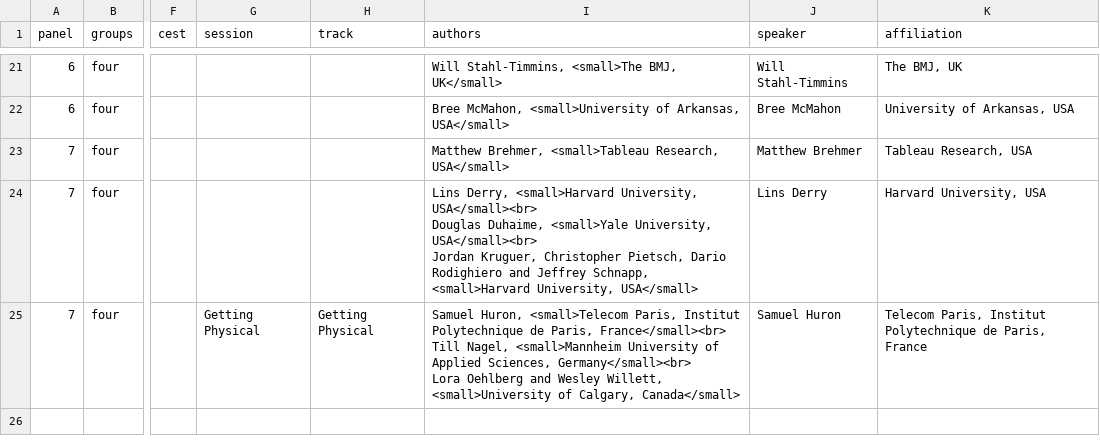
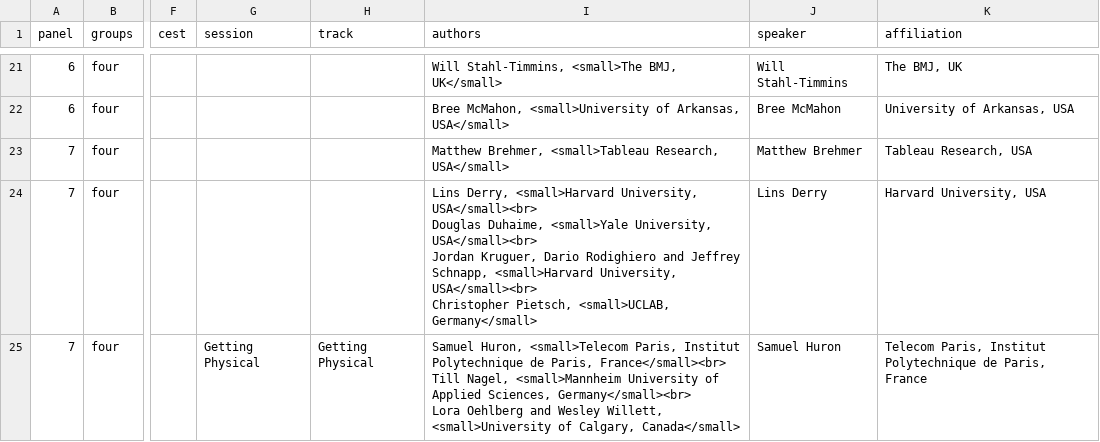
Before and after one commit to bea92/infoplus-2020, a CSV file: contributions.csv, drawn as a sheet; only a part is shown, gaps mark what is left out; ↵ is a line break in a cell; the diff names each change by its address in the sheet, - before the commit and + after, or states it on an @@ line.

Commit message:
affiliation fix

```diff
--- a/contributions.csv
+++ b/contributions.csv
-I24 (authors): …Jordan Kruguer, Christopher Pietsch, Dario Rodighiero and Jeffrey Schnapp, <small>Harvard University, USA</small>
+I24 (authors): …Jordan Kruguer, Dario Rodighiero and Jeffrey Schnapp, <small>Harvard University, USA</small><br> ↵ Christopher Pietsch, <small>UCLAB, Germany</small>
```
